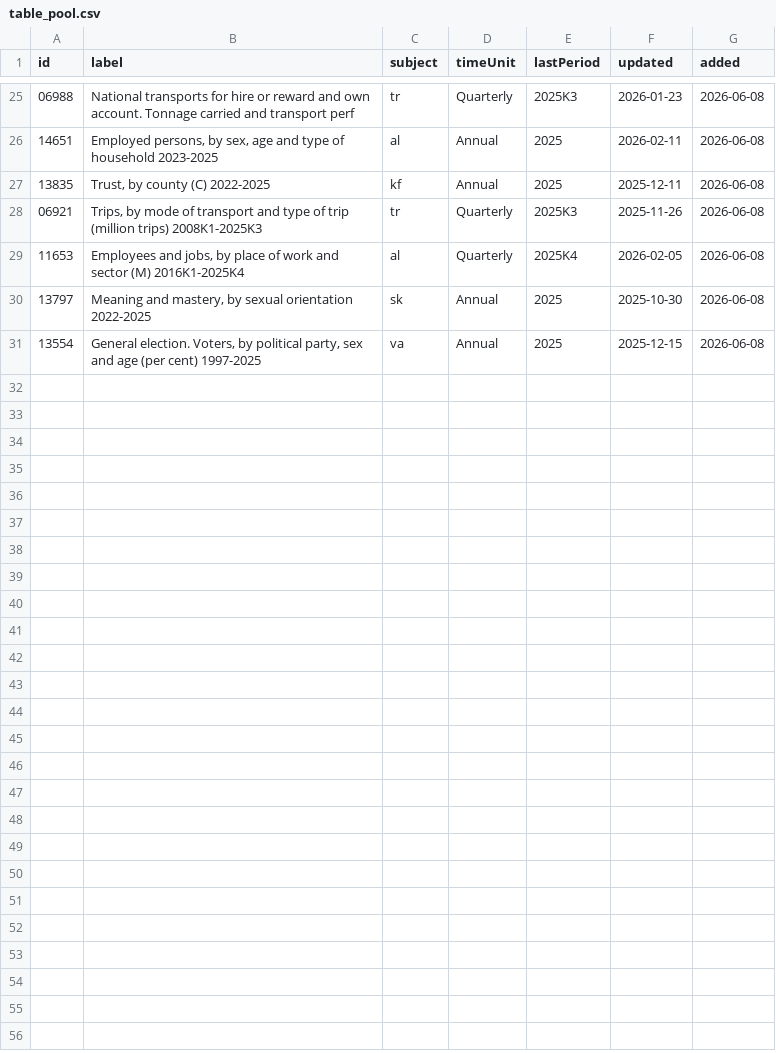
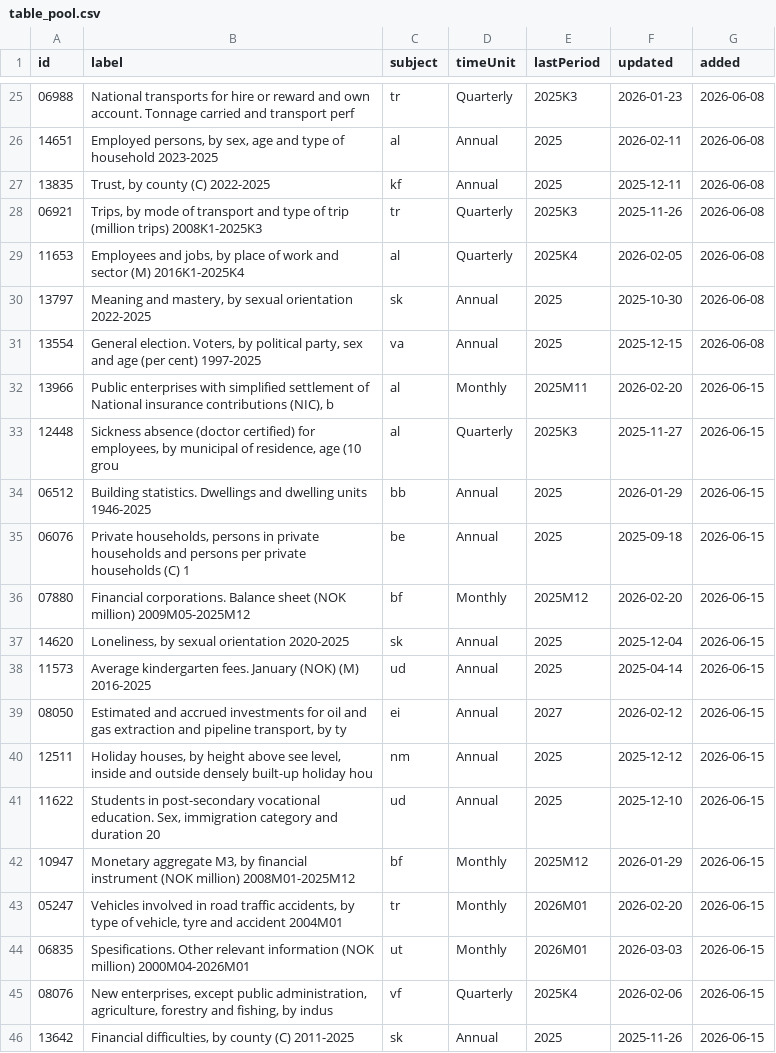
Before and after one commit to simbje/simbje.github.io, a CSV file: ssb-daily/table_pool.csv, drawn as a sheet; only a part is shown, gaps mark what is left out.

```diff
--- a/ssb-daily/table_pool.csv
+++ b/ssb-daily/table_pool.csv
@@ -31 +31,16 @@
 "13554","General election. Voters, by political party, sex and age (per cent) 1997-2025","va","Annual","2025","2025-12-15","2026-06-08"
+"13966","Public enterprises with simplified settlement of National insurance contributions (NIC), b","al","Monthly","2025M11","2026-02-20","2026-06-15"
+"12448","Sickness absence (doctor certified) for employees, by municipal of residence, age (10 grou","al","Quarterly","2025K3","2025-11-27","2026-06-15"
+"06512","Building statistics. Dwellings and dwelling units 1946-2025","bb","Annual","2025","2026-01-29","2026-06-15"
+"06076","Private households, persons in private households and persons per private households (C) 1","be","Annual","2025","2025-09-18","2026-06-15"
+"07880","Financial corporations. Balance sheet (NOK million) 2009M05-2025M12","bf","Monthly","2025M12","2026-02-20","2026-06-15"
+"14620","Loneliness, by sexual orientation 2020-2025","sk","Annual","2025","2025-12-04","2026-06-15"
+"11573","Average kindergarten fees. January (NOK) (M) 2016-2025","ud","Annual","2025","2025-04-14","2026-06-15"
+"08050","Estimated and accrued investments for oil and gas extraction and pipeline transport, by ty","ei","Annual","2027","2026-02-12","2026-06-15"
+"12511","Holiday houses, by height above see level, inside and outside densely built-up holiday hou","nm","Annual","2025","2025-12-12","2026-06-15"
+"11622","Students in post-secondary vocational education. Sex, immigration category and duration 20","ud","Annual","2025","2025-12-10","2026-06-15"
+"10947","Monetary aggregate M3, by financial instrument (NOK million) 2008M01-2025M12","bf","Monthly","2025M12","2026-01-29","2026-06-15"
+"05247","Vehicles involved in road traffic accidents, by type of vehicle, tyre and accident 2004M01","tr","Monthly","2026M01","2026-02-20","2026-06-15"
+"06835","Spesifications. Other relevant information (NOK million) 2000M04-2026M01","ut","Monthly","2026M01","2026-03-03","2026-06-15"
+"08076","New enterprises, except public administration, agriculture, forestry and fishing, by indus","vf","Quarterly","2025K4","2026-02-06","2026-06-15"
+"13642","Financial difficulties, by county (C) 2011-2025","sk","Annual","2025","2025-11-26","2026-06-15"
```
